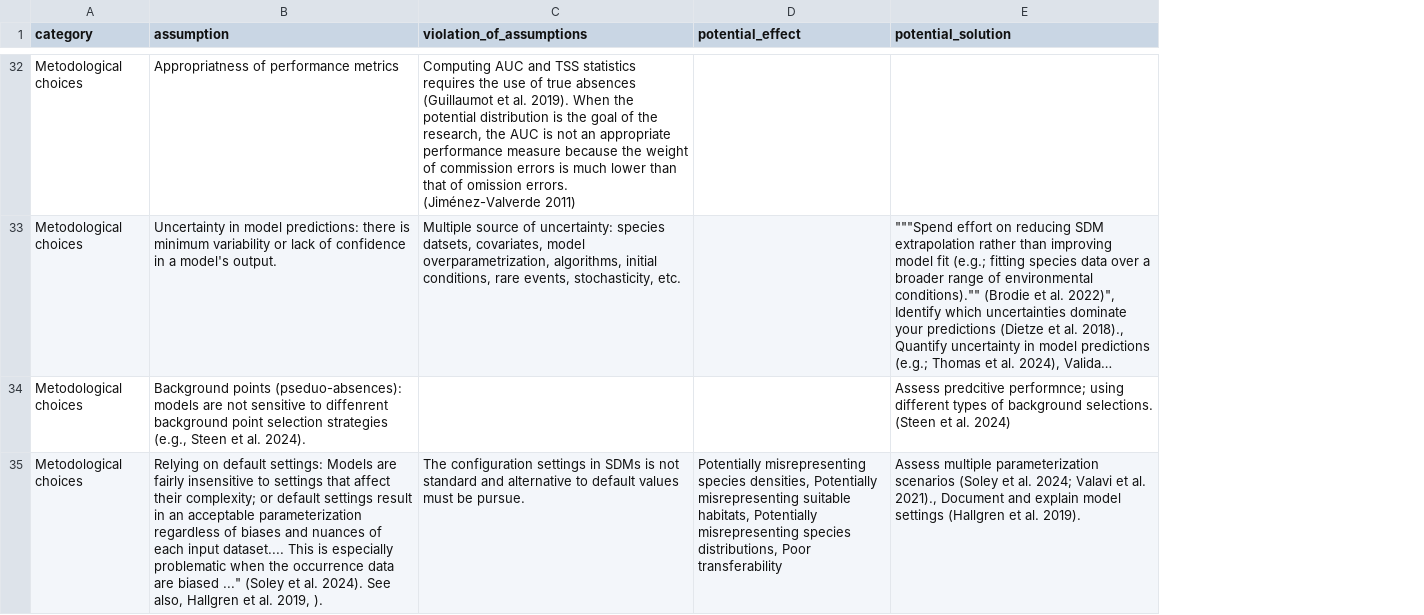
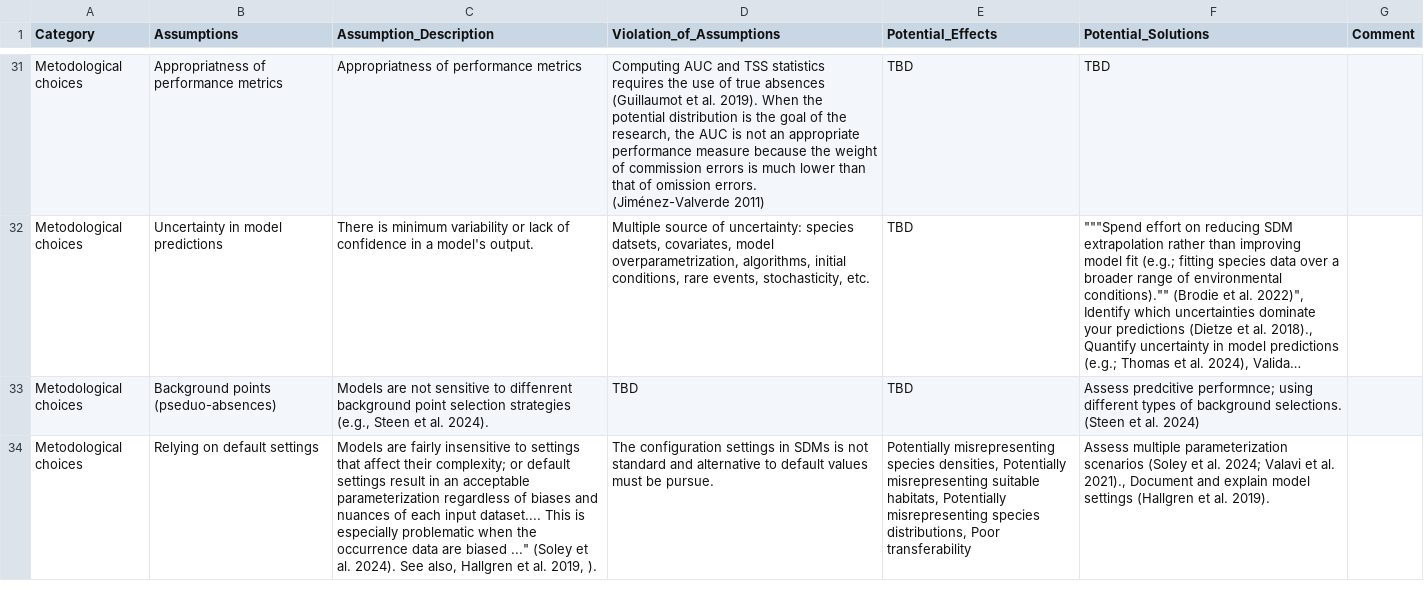
Before and after one commit to LandSciTech/ODMAP-NOBMWG, a CSV file: datasets_solutions/Assumptions.csv, drawn as a sheet; only a part is shown, gaps mark what is left out; long unchanged cells end in …; removed rows and columns are numbered as before the commit, all else as after; the diff covers the shown part only; the diff names each change by its address in the sheet, - before the commit and + after, or states it on an @@ line.

Commit message:
Assumptions qmd and csv

```diff
--- a/datasets_solutions/Assumptions.csv
+++ b/datasets_solutions/Assumptions.csv
-column B (assumption), rows 32-35: Appropriatness of performance metrics | Uncertainty in model predictions: there is minimum variability or lack of confidence in a model's output. | Background points (pseduo-absences): models are not sensitive to diffenrent background point selection strategies (e.g., Steen et al. 2024). | Relying on default settings: Models are fairly insensitive to settings that affect their complexity; or default settings result in an acceptable parameterization regardless of biases and nuances of each input dataset.... This is especially problematic when the occurrence data are biased ..." (Soley et al. 2024). See also, Hallgren et al. 2019, ).
+column B (Assumptions), rows 31-34: Appropriatness of performance metrics | Uncertainty in model predictions | Background points (pseduo-absences) | Relying on default settings
+column C (Assumption_Description), rows 31-34: Appropriatness of performance metrics | There is minimum variability or lack of confidence in a model's output. | Models are not sensitive to diffenrent background point selection strategies (e.g., Steen et al. 2024). | Models are fairly insensitive to settings that affect their complexity; or default settings result in an acceptable parameterization regardless of biases and nuances of each input dataset.... This is especially problematic when the occurrence data are biased ..." (Soley et al. 2024). See also, Hallgren et al. 2019, ).
+column G (Comment), empty
-A1: category
+A1: Category
-D1: violation_of_assumptions
+D1: Violation_of_Assumptions
-E1: potential_effect
+E1: Potential_Effects
-F1: potential_solution
+F1: Potential_Solutions
-E31:E33 (Potential_Effects): (empty)
+E31:E33 (Potential_Effects): TBD
-F31 (Potential_Solutions): (empty)
+F31 (Potential_Solutions): TBD
-D33 (Violation_of_Assumptions): (empty)
+D33 (Violation_of_Assumptions): TBD
```
Also changed, not shown: 8 added rows, 9 removed rows and 21 edited cells elsewhere in this file, 1 other file.
